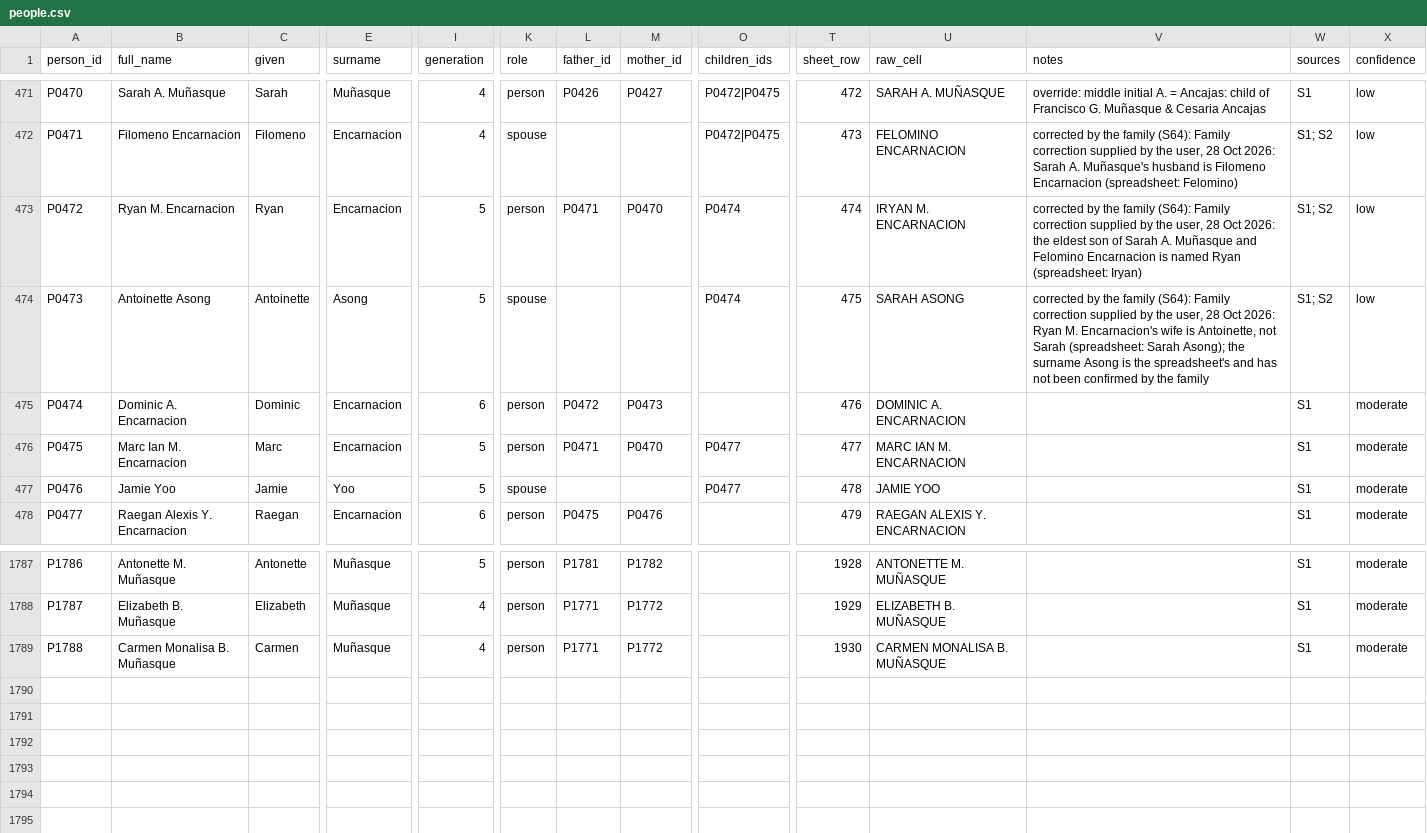
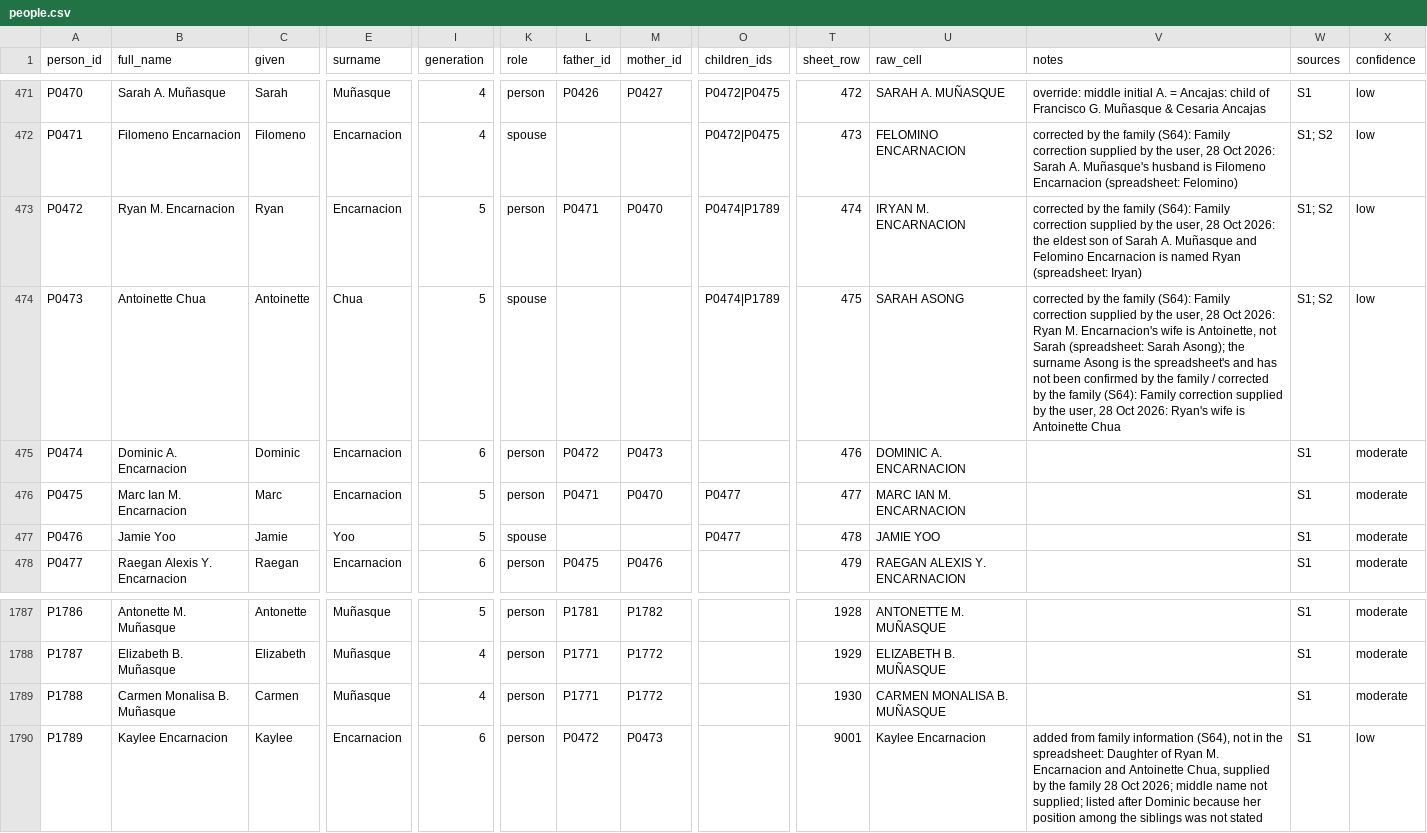
Before and after one commit to marcencar-lab/-munasque-family-tree-, a CSV file: docs/data/people.csv, drawn as a sheet; only a part is shown, gaps mark what is left out; rows hold the shown columns only; the diff names each change by its address in the sheet, - before the commit and + after, or states it on an @@ line.

```diff
--- a/docs/data/people.csv
+++ b/docs/data/people.csv
-O473:O474 (children_ids): P0474
+O473:O474 (children_ids): P0474|P1789
-B474 (full_name): Antoinette Asong
+B474 (full_name): Antoinette Chua
-E474 (surname): Asong
+E474 (surname): Chua
-V474 (notes): …the family
+V474 (notes): …the family / corrected by the family (S64): Family correction supplied by the user, 28 Oct 2026: Ryan's wife is Antoinette Chua
+row 1790: P1789 | Kaylee Encarnacion | Kaylee | Encarnacion | 6 | person | P0472 | P0473 |  | 9001 | Kaylee Encarnacion | added from family information (S64), not in the spreadsheet: Daughter of Ryan M. Encarnacion and Antoinette Chua, supplied by the family 28 Oct 2026; middle name not supplied; listed after Dominic because her position among the siblings was not stated | S1 | low
```
Also changed, not shown: docs/data/relationships.csv, registers/corrections.csv, 27 other files.
